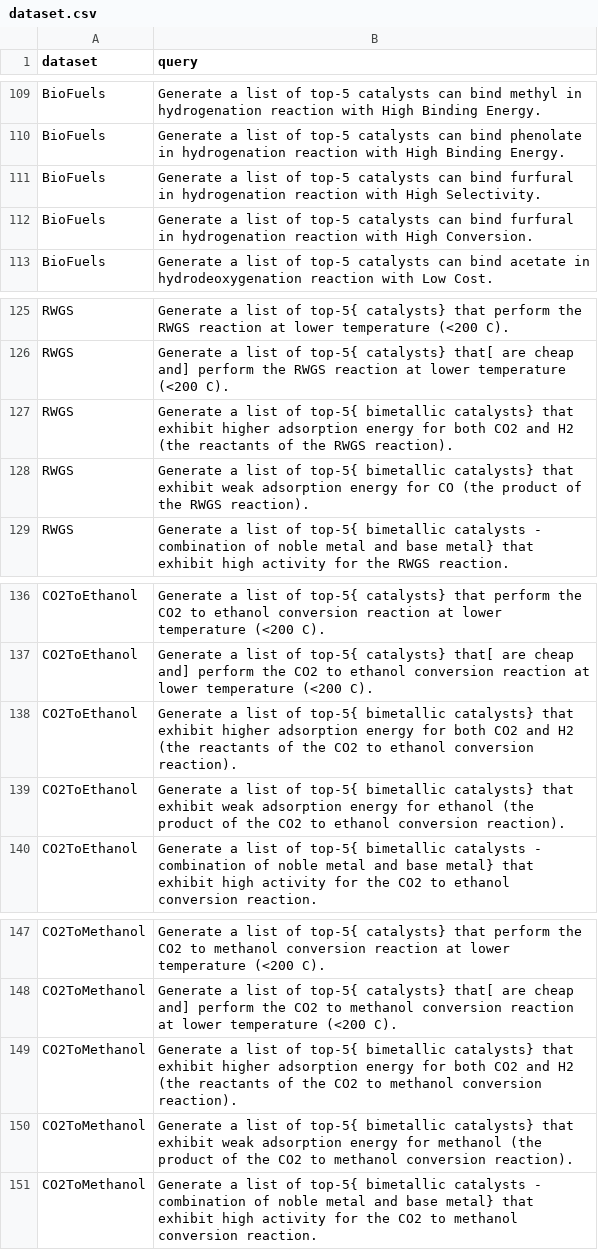
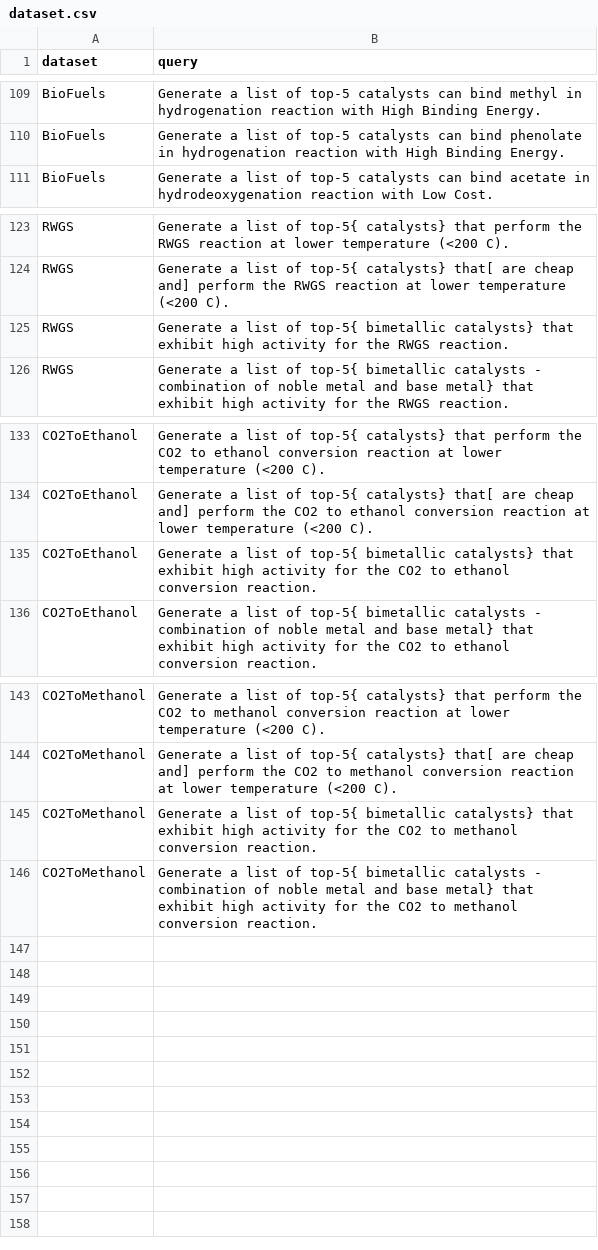
Before and after one commit to pnnl/chemreasoner, a CSV file: data/input_data/dataset.csv, drawn as a sheet; only a part is shown, gaps mark what is left out.

Commit message:
make one change to the prompts

```diff
--- a/data/input_data/dataset.csv
+++ b/data/input_data/dataset.csv
@@ -110,4 +110,2 @@ BioFuels,Generate a list of top-5 catalysts can bind methyl in hydrogenation rea
 BioFuels,Generate a list of top-5 catalysts can bind phenolate in hydrogenation reaction with High Binding Energy.
-BioFuels,Generate a list of top-5 catalysts can bind furfural in hydrogenation reaction with High Selectivity.
-BioFuels,Generate a list of top-5 catalysts can bind furfural in hydrogenation reaction with High Conversion.
 BioFuels,Generate a list of top-5 catalysts can bind acetate in hydrodeoxygenation reaction with Low Cost.
@@ -126,4 +124,3 @@ RWGS,Generate a list of top-5{ catalysts} that perform the RWGS reaction at lowe
 RWGS,Generate a list of top-5{ catalysts} that[ are cheap and] perform the RWGS reaction at lower temperature (<200 C).
-RWGS,Generate a list of top-5{ bimetallic catalysts} that exhibit higher adsorption energy for both CO2 and H2 (the reactants of the RWGS reaction).
-RWGS,Generate a list of top-5{ bimetallic catalysts} that exhibit weak adsorption energy for CO (the product of the RWGS reaction).
+RWGS,Generate a list of top-5{ bimetallic catalysts} that exhibit high activity for the RWGS reaction.
 RWGS,Generate a list of top-5{ bimetallic catalysts - combination of noble metal and base metal} that exhibit high activity for the RWGS reaction.
@@ -137,4 +134,3 @@ CO2ToEthanol,Generate a list of top-5{ catalysts} that perform the CO2 to ethano
 CO2ToEthanol,Generate a list of top-5{ catalysts} that[ are cheap and] perform the CO2 to ethanol conversion reaction at lower temperature (<200 C).
-CO2ToEthanol,Generate a list of top-5{ bimetallic catalysts} that exhibit higher adsorption energy for both CO2 and H2 (the reactants of the CO2 to ethanol conversion reaction).
-CO2ToEthanol,Generate a list of top-5{ bimetallic catalysts} that exhibit weak adsorption energy for ethanol (the product of the CO2 to ethanol conversion reaction).
+CO2ToEthanol,Generate a list of top-5{ bimetallic catalysts} that exhibit high activity for the CO2 to ethanol conversion reaction.
 CO2ToEthanol,Generate a list of top-5{ bimetallic catalysts - combination of noble metal and base metal} that exhibit high activity for the CO2 to ethanol conversion reaction.
@@ -148,4 +144,3 @@ CO2ToMethanol,Generate a list of top-5{ catalysts} that perform the CO2 to metha
 CO2ToMethanol,Generate a list of top-5{ catalysts} that[ are cheap and] perform the CO2 to methanol conversion reaction at lower temperature (<200 C).
-CO2ToMethanol,Generate a list of top-5{ bimetallic catalysts} that exhibit higher adsorption energy for both CO2 and H2 (the reactants of the CO2 to methanol conversion reaction).
-CO2ToMethanol,Generate a list of top-5{ bimetallic catalysts} that exhibit weak adsorption energy for methanol (the product of the CO2 to methanol conversion reaction).
+CO2ToMethanol,Generate a list of top-5{ bimetallic catalysts} that exhibit high activity for the CO2 to methanol conversion reaction.
 CO2ToMethanol,Generate a list of top-5{ bimetallic catalysts - combination of noble metal and base metal} that exhibit high activity for the CO2 to methanol conversion reaction.
```
